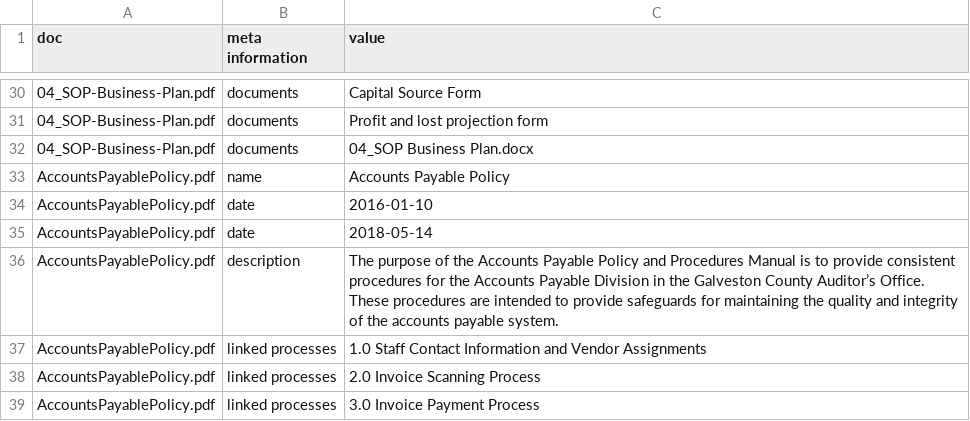
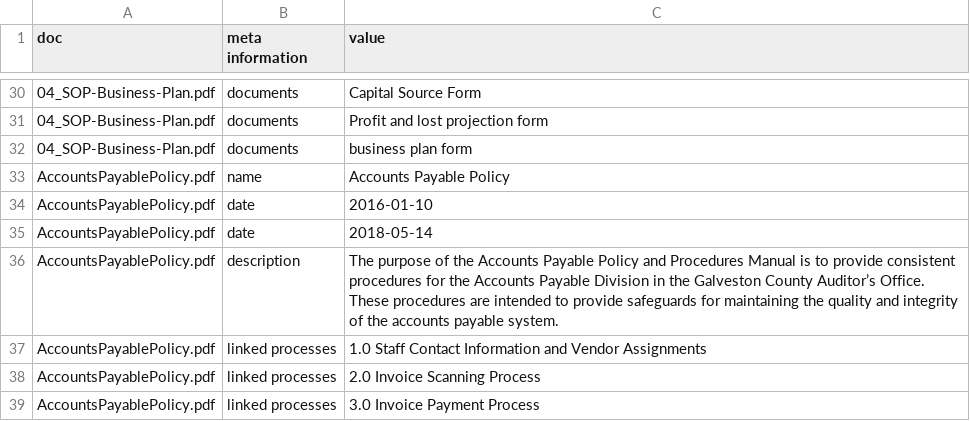
Before and after one commit to QuynhTran321/signavio_project, a CSV file: accuracy test.csv, drawn as a sheet; only a part is shown, gaps mark what is left out.

```diff
--- a/accuracy test.csv
+++ b/accuracy test.csv
@@ -31,3 +31,3 @@
 04_SOP-Business-Plan.pdf,documents,Profit and lost projection form
-04_SOP-Business-Plan.pdf,documents,04_SOP Business Plan.docx
+04_SOP-Business-Plan.pdf,documents,business plan form
 AccountsPayablePolicy.pdf,name,Accounts Payable Policy
```
Also changed, not shown: 1 other file.
